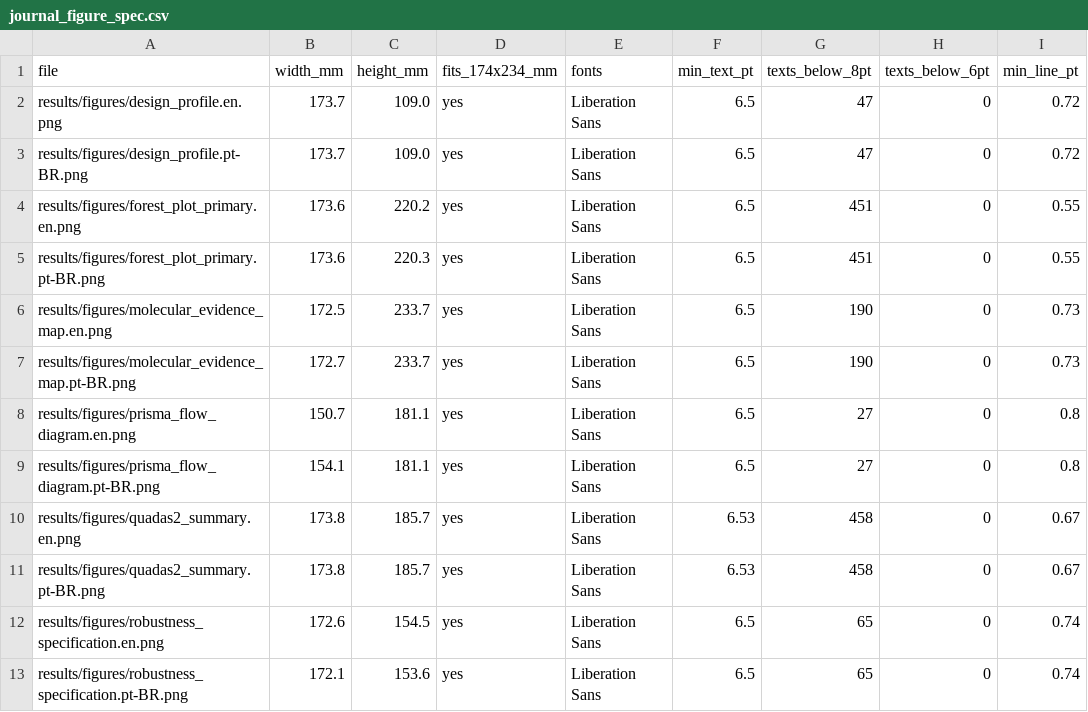
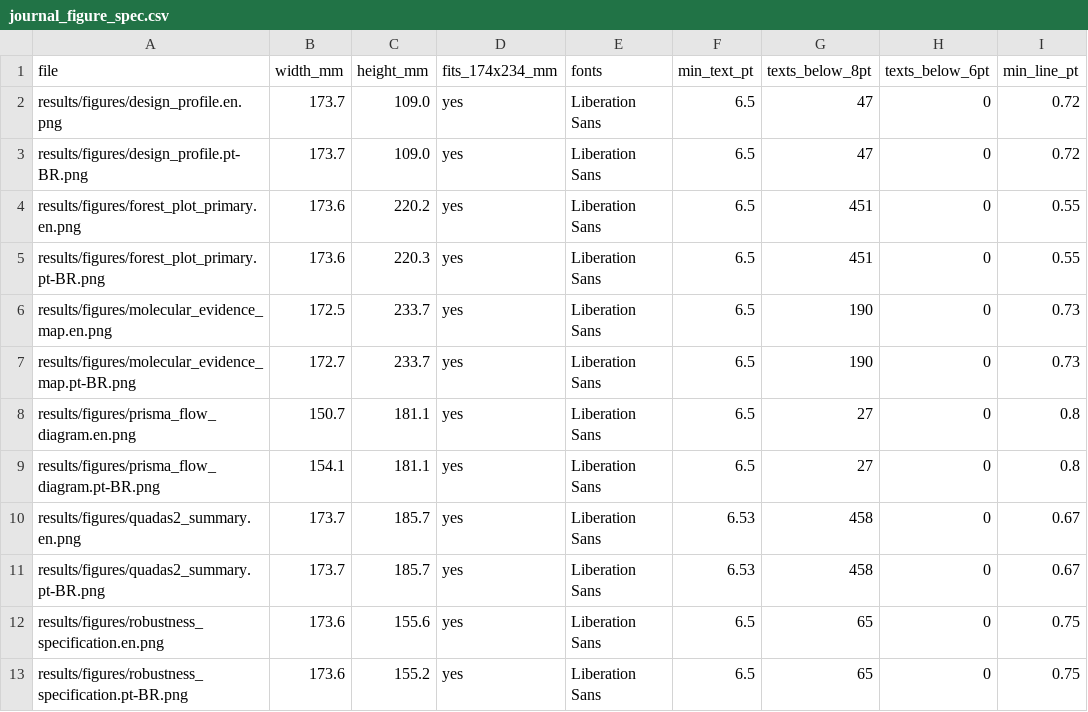
Before and after one commit to WesleyCapucho/-Epigen-tica-e-micrornas-em-doen-as-neurodegenerativas, a CSV file: results/tables/journal_figure_spec.csv, drawn as a sheet.

```diff
--- a/results/tables/journal_figure_spec.csv
+++ b/results/tables/journal_figure_spec.csv
@@ -9,5 +9,5 @@ results/figures/prisma_flow_diagram.en.png,150.7,181.1,yes,Liberation Sans,6.5,2
 results/figures/prisma_flow_diagram.pt-BR.png,154.1,181.1,yes,Liberation Sans,6.5,27,0,0.8
-results/figures/quadas2_summary.en.png,173.8,185.7,yes,Liberation Sans,6.53,458,0,0.67
-results/figures/quadas2_summary.pt-BR.png,173.8,185.7,yes,Liberation Sans,6.53,458,0,0.67
-results/figures/robustness_specification.en.png,172.6,154.5,yes,Liberation Sans,6.5,65,0,0.74
-results/figures/robustness_specification.pt-BR.png,172.1,153.6,yes,Liberation Sans,6.5,65,0,0.74
+results/figures/quadas2_summary.en.png,173.7,185.7,yes,Liberation Sans,6.53,458,0,0.67
+results/figures/quadas2_summary.pt-BR.png,173.7,185.7,yes,Liberation Sans,6.53,458,0,0.67
+results/figures/robustness_specification.en.png,173.6,155.6,yes,Liberation Sans,6.5,65,0,0.75
+results/figures/robustness_specification.pt-BR.png,173.6,155.2,yes,Liberation Sans,6.5,65,0,0.75
```
Also changed, not shown: 16 other files.
